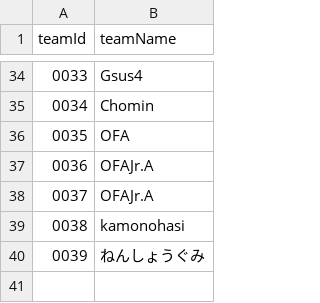
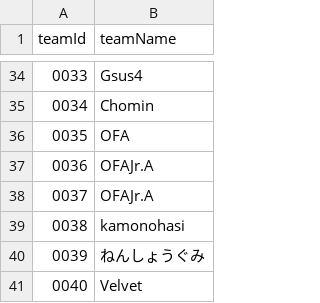
Before and after one commit to volleyballvrc-tech/volleyballvrc.github.io, a CSV file: matching.csv, drawn as a sheet; only a part is shown, gaps mark what is left out; the diff names each change by its address in the sheet, - before the commit and + after, or states it on an @@ line.

Commit message:
Update matching.csv

```diff
--- a/matching.csv
+++ b/matching.csv
+row 41: 0040 | Velvet
```
